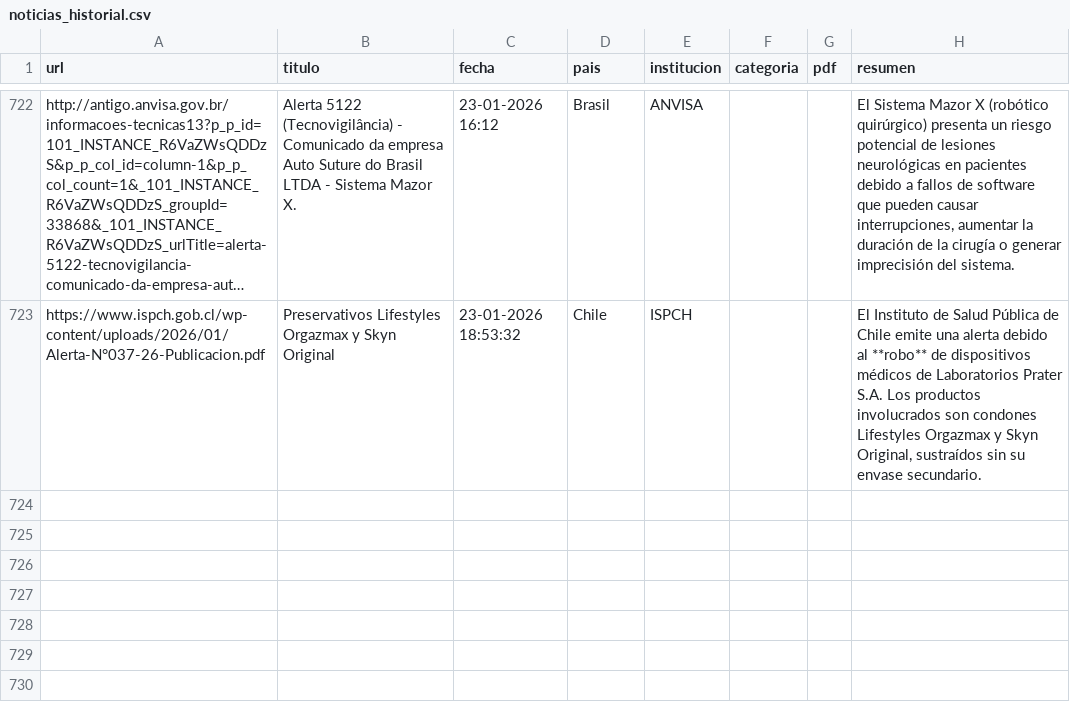
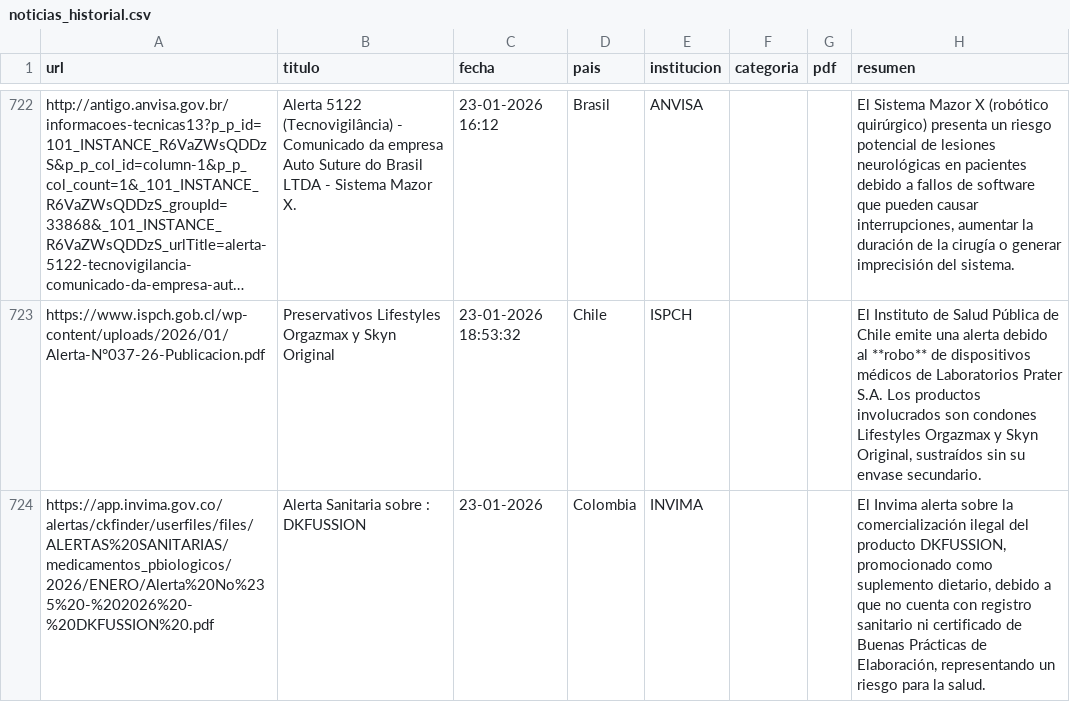
Before and after one commit to JohanEsR17/Web-Scraping-Alertas-Farmacovigilancia, a CSV file: noticias_historial.csv, drawn as a sheet; only a part is shown, gaps mark what is left out; long unchanged cells end in …; the diff names each change by its address in the sheet, - before the commit and + after, or states it on an @@ line.

```diff
--- a/noticias_historial.csv
+++ b/noticias_historial.csv
+row 724: https://app.invima.gov.co/alertas/ckfinder/userfiles/files/ALERTAS%20SANITARIAS/medicamentos_pbiologicos/2026/ENERO/Alerta%20No%235%20-%202026%20-%20DKFUSSION%20.pdf | Alerta Sanitaria sobre : DKFUSSION | 23-01-2026 | Colombia | INVIMA |  |  | El Invima alerta sobre la comercialización ilegal del producto DKFUSSION, promocionado como suplemento dietario, debido a que no cuenta con registro sanitario ni certificado de Buenas Prácticas de Elaboración, representando un riesgo para la salud.
```
